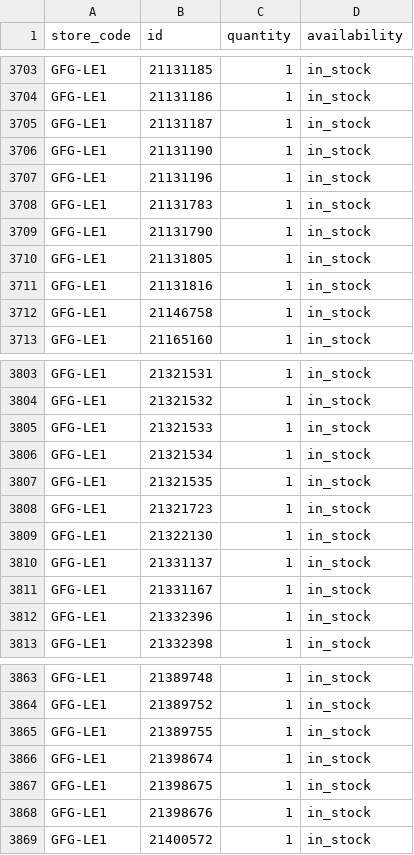
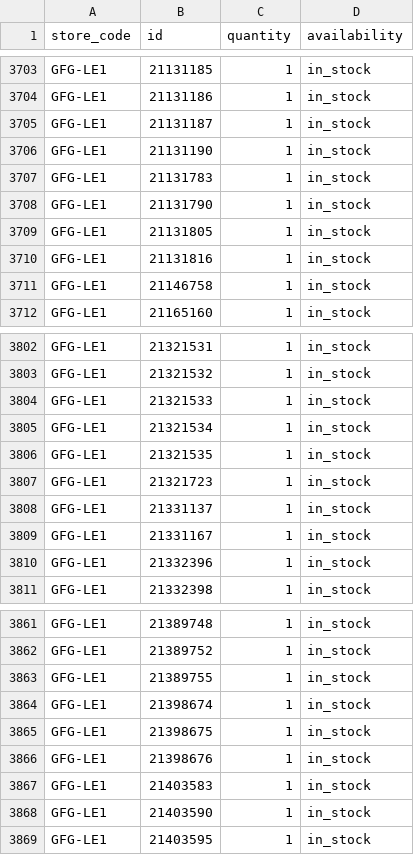
Before and after one commit to Geekmagic1983/gfg-local-inventory, a TSV file: docs/local-inventory.tsv, drawn as a sheet; only a part is shown, gaps mark what is left out.

```diff
--- a/docs/local-inventory.tsv
+++ b/docs/local-inventory.tsv
@@ -3706,3 +3706,2 @@ GFG-LE1	21131187	1	in_stock
 GFG-LE1	21131190	1	in_stock
-GFG-LE1	21131196	1	in_stock
 GFG-LE1	21131783	1	in_stock
@@ -3808,3 +3807,2 @@ GFG-LE1	21321535	1	in_stock
 GFG-LE1	21321723	1	in_stock
-GFG-LE1	21322130	1	in_stock
 GFG-LE1	21331137	1	in_stock
@@ -3868,2 +3866,4 @@ GFG-LE1	21398675	1	in_stock
 GFG-LE1	21398676	1	in_stock
-GFG-LE1	21400572	1	in_stock
+GFG-LE1	21403583	1	in_stock
+GFG-LE1	21403590	1	in_stock
+GFG-LE1	21403595	1	in_stock
```
